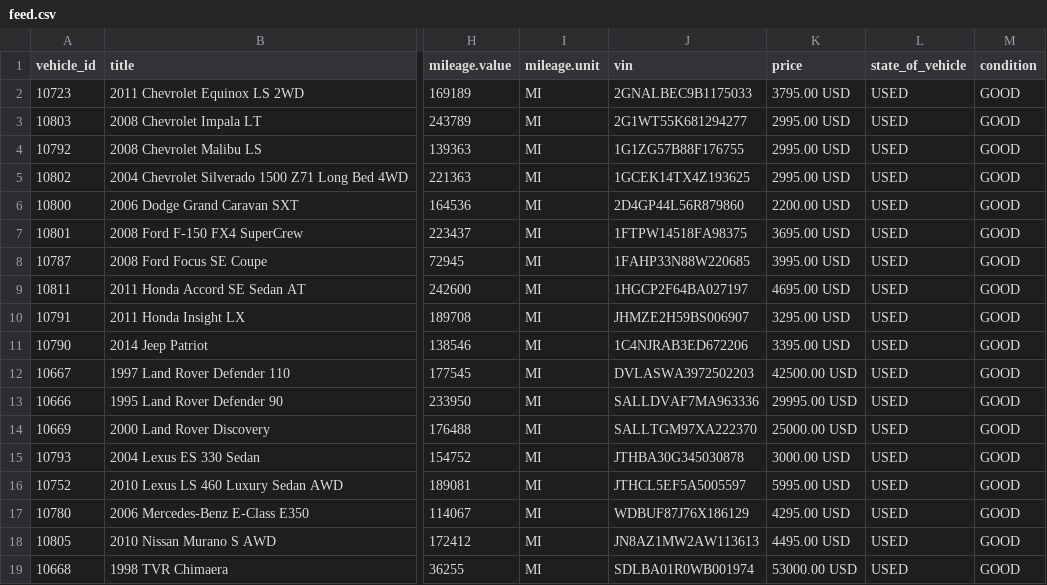
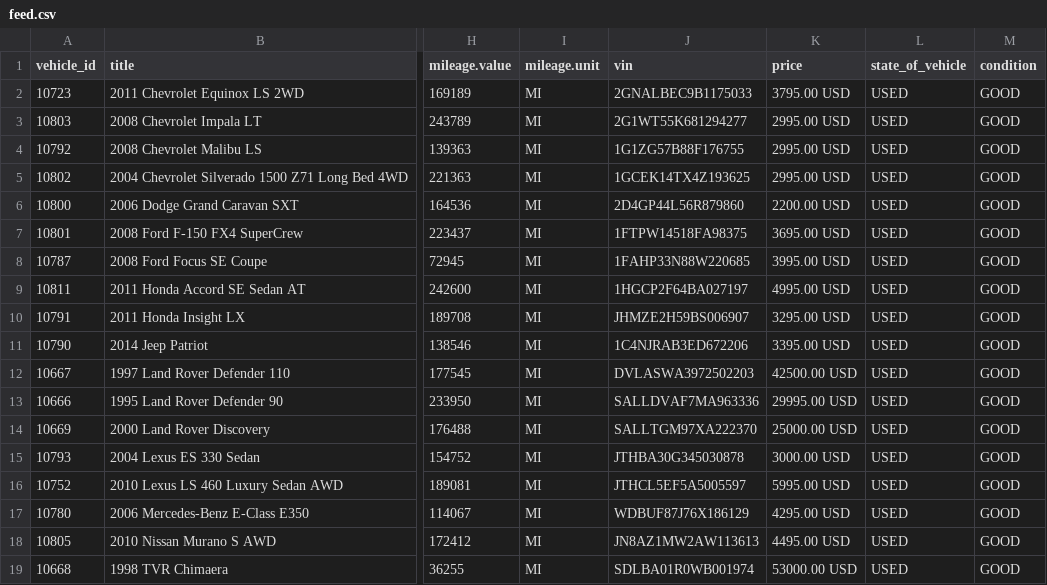
Before and after one commit to vmai-ops/vehicle-feed, a CSV file: feed.csv, drawn as a sheet; only a part is shown, gaps mark what is left out; the diff names each change by its address in the sheet, - before the commit and + after, or states it on an @@ line.

Commit message:
Daily feed update

```diff
--- a/feed.csv
+++ b/feed.csv
-K9 (price): 4695.00 USD
+K9 (price): 4995.00 USD
```
Also changed, not shown: 1 other file.
